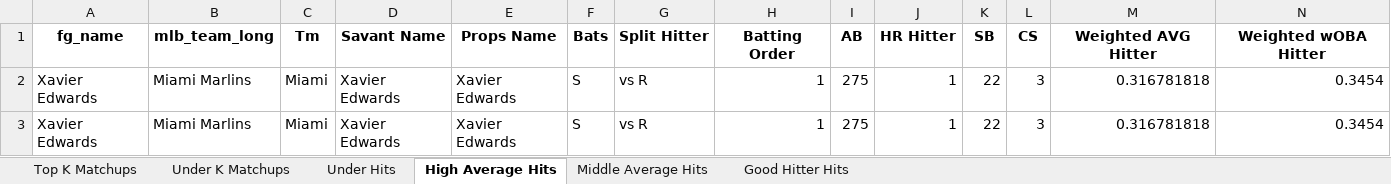
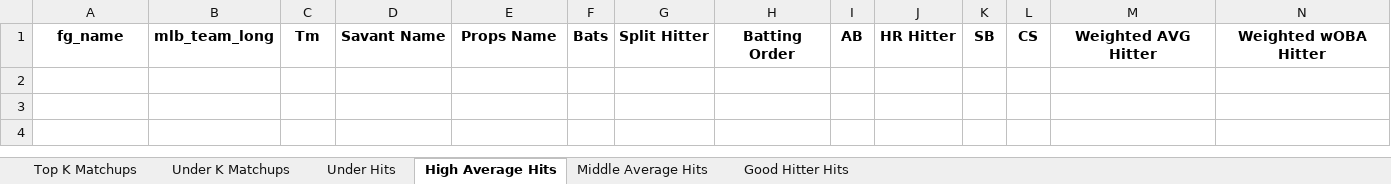
Before and after one commit to mtdewrocks/matchup, an Excel workbook: assets/Top Prop Lines.xlsx, sheet High Average Hits, drawn as a sheet; only a part is shown; values as stored, in another font and other column widths than the file's, no borders; rows hold the shown columns only; the diff names each change by its address in the sheet, - before the commit and + after, or states it on an @@ line.

```diff
--- a/assets/Top Prop Lines.xlsx (sheet High Average Hits)
+++ b/assets/Top Prop Lines.xlsx (sheet High Average Hits)
-row 2: Xavier Edwards | Miami Marlins | Miami | Xavier Edwards | Xavier Edwards | S | vs R | 1 | 275 | 1 | 22 | 3 | 0.316781818 | 0.3454
-row 3: Xavier Edwards | Miami Marlins | Miami | Xavier Edwards | Xavier Edwards | S | vs R | 1 | 275 | 1 | 22 | 3 | 0.316781818 | 0.3454
```
Also changed, not shown: sheet Under Hits, sheet Good Hitter Hits, sheet Middle Average Hits, sheet Top K Matchups, sheet Under K Matchups, assets/Combined_Daily_Data.xlsx.
